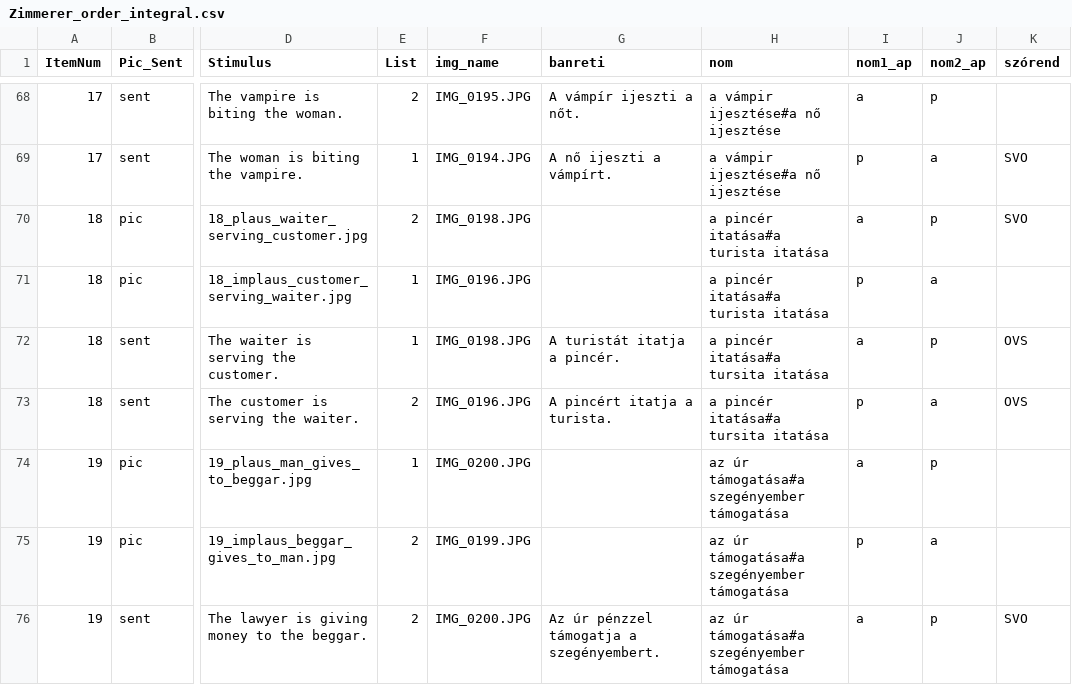
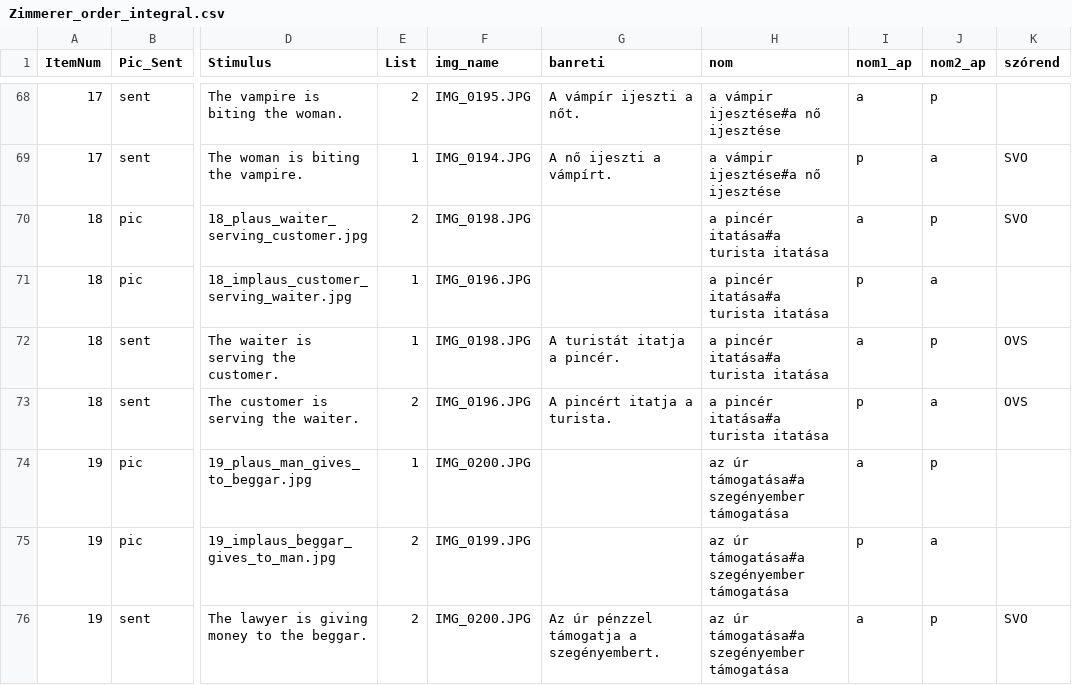
Before and after one commit to levaid/nominalization_plausability_psypy, a CSV file: Zimmerer_order_integral.csv, drawn as a sheet; only a part is shown, gaps mark what is left out; the diff names each change by its address in the sheet, - before the commit and + after, or states it on an @@ line.

Commit message:
fixed tursita

```diff
--- a/Zimmerer_order_integral.csv
+++ b/Zimmerer_order_integral.csv
-H72:H73 (nom): a pincér itatása#a tursita itatása
+H72:H73 (nom): a pincér itatása#a turista itatása
```
